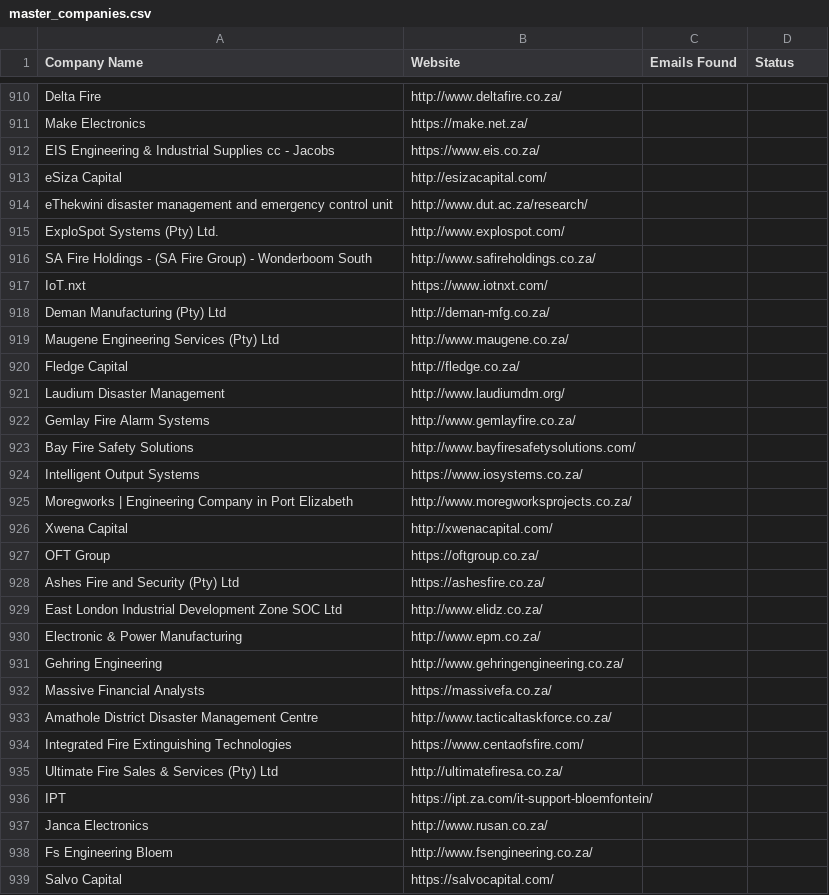
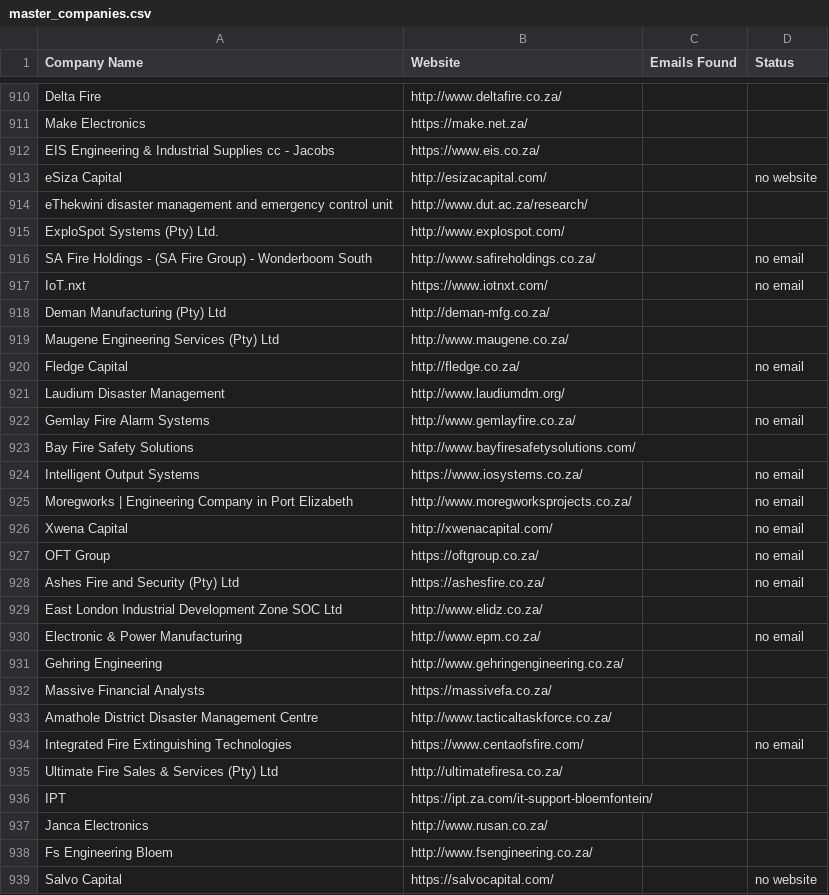
Before and after one commit to MareanaNsuku/FireDetectionOutreach, a CSV file: master_companies.csv, drawn as a sheet; only a part is shown, gaps mark what is left out; the diff covers the shown part only.

Commit message:
Update sent emails [skip ci]

```diff
--- a/master_companies.csv
+++ b/master_companies.csv
@@ -912,20 +912,20 @@ Make Electronics,https://make.net.za/,,
 EIS Engineering & Industrial Supplies cc - Jacobs,https://www.eis.co.za/,,
-eSiza Capital,http://esizacapital.com/,,
+eSiza Capital,http://esizacapital.com/,,no website
 eThekwini disaster management and emergency control unit,http://www.dut.ac.za/research/,,
 ExploSpot Systems (Pty) Ltd.,http://www.explospot.com/,,
-SA Fire Holdings - (SA Fire Group) - Wonderboom South,http://www.safireholdings.co.za/,,
-IoT.nxt,https://www.iotnxt.com/,,
+SA Fire Holdings - (SA Fire Group) - Wonderboom South,http://www.safireholdings.co.za/,,no email
+IoT.nxt,https://www.iotnxt.com/,,no email
 Deman Manufacturing (Pty) Ltd,http://deman-mfg.co.za/,,
 Maugene Engineering Services (Pty) Ltd,http://www.maugene.co.za/,,
-Fledge Capital,http://fledge.co.za/,,
+Fledge Capital,http://fledge.co.za/,,no email
 Laudium Disaster Management,http://www.laudiumdm.org/,,
-Gemlay Fire Alarm Systems,http://www.gemlayfire.co.za/,,
+Gemlay Fire Alarm Systems,http://www.gemlayfire.co.za/,,no email
 Bay Fire Safety Solutions,http://www.bayfiresafetysolutions.com/,,
-Intelligent Output Systems,https://www.iosystems.co.za/,,
-Moregworks | Engineering Company in Port Elizabeth,http://www.moregworksprojects.co.za/,,
-Xwena Capital,http://xwenacapital.com/,,
-OFT Group,https://oftgroup.co.za/,,
-Ashes Fire and Security (Pty) Ltd,https://ashesfire.co.za/,,
+Intelligent Output Systems,https://www.iosystems.co.za/,,no email
+Moregworks | Engineering Company in Port Elizabeth,http://www.moregworksprojects.co.za/,,no email
+Xwena Capital,http://xwenacapital.com/,,no email
+OFT Group,https://oftgroup.co.za/,,no email
+Ashes Fire and Security (Pty) Ltd,https://ashesfire.co.za/,,no email
 East London Industrial Development Zone SOC Ltd,http://www.elidz.co.za/,,
-Electronic & Power Manufacturing,http://www.epm.co.za/,,
+Electronic & Power Manufacturing,http://www.epm.co.za/,,no email
 Gehring Engineering,http://www.gehringengineering.co.za/,,
@@ -933,3 +933,3 @@ Massive Financial Analysts,https://massivefa.co.za/,,
 Amathole District Disaster Management Centre,http://www.tacticaltaskforce.co.za/,,
-Integrated Fire Extinguishing Technologies,https://www.centaofsfire.com/,,
+Integrated Fire Extinguishing Technologies,https://www.centaofsfire.com/,,no email
 Ultimate Fire Sales & Services (Pty) Ltd,http://ultimatefiresa.co.za/,,
@@ -938,2 +938,2 @@ Janca Electronics,http://www.rusan.co.za/,,
 Fs Engineering Bloem,http://www.fsengineering.co.za/,,
-Salvo Capital,https://salvocapital.com/,,
+Salvo Capital,https://salvocapital.com/,,no website
```
Also changed, not shown: 118 edited cells elsewhere in this file.
